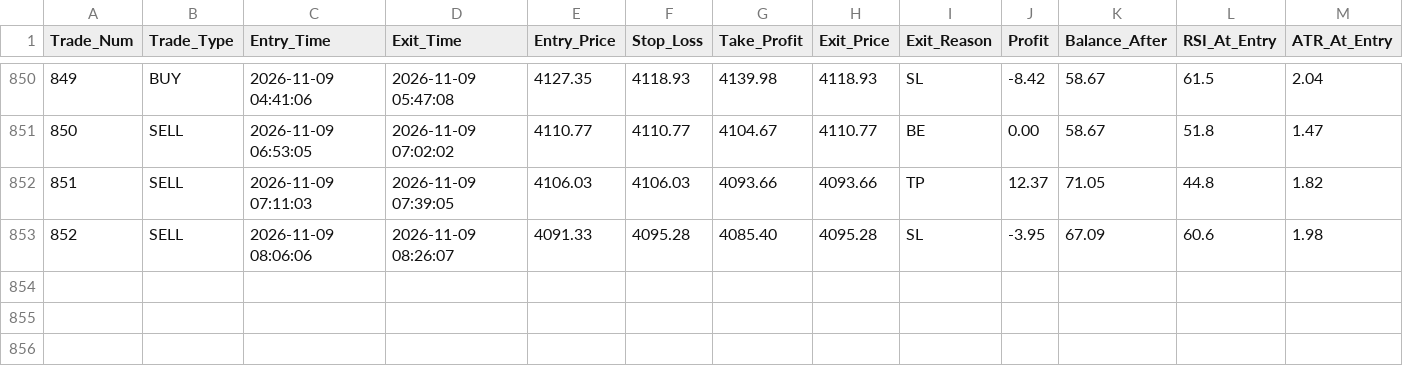
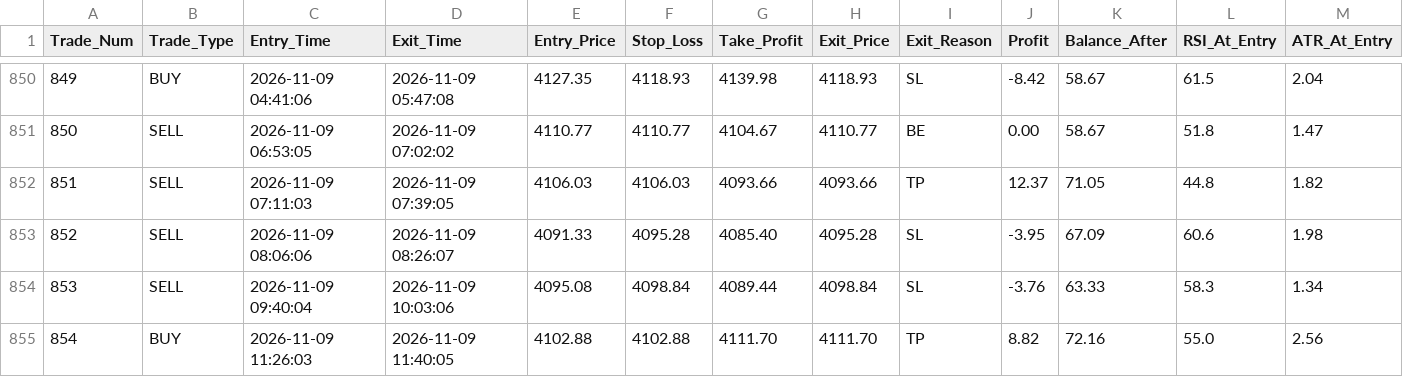
Before and after one commit to shashidaren/gold-trading-bot, a CSV file: trades.csv, drawn as a sheet; only a part is shown, gaps mark what is left out; rows hold the shown columns only; the diff names each change by its address in the sheet, - before the commit and + after, or states it on an @@ line.

Commit message:
data collection 460

```diff
--- a/trades.csv
+++ b/trades.csv
+row 854: 853 | SELL | 2026-11-09 09:40:04 | 2026-11-09 10:03:06 | 4095.08 | 4098.84 | 4089.44 | 4098.84 | SL | -3.76 | 63.33 | 58.3 | 1.34
+row 855: 854 | BUY | 2026-11-09 11:26:03 | 2026-11-09 11:40:05 | 4102.88 | 4102.88 | 4111.70 | 4111.70 | TP | 8.82 | 72.16 | 55.0 | 2.56
```
Also changed, not shown: 3 other files.
